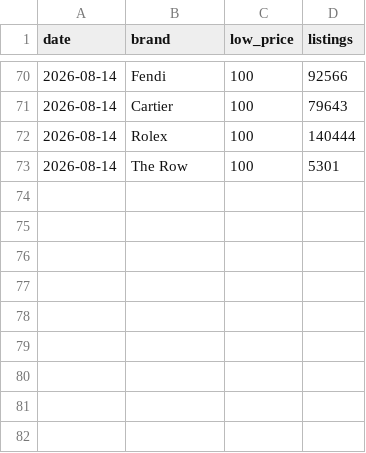
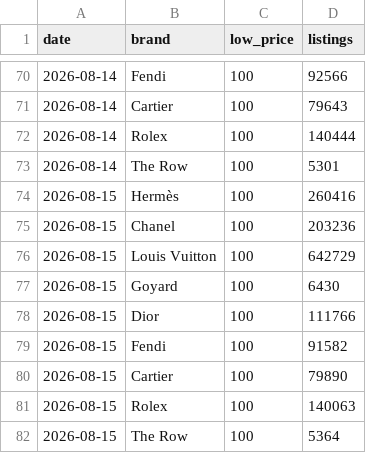
Before and after one commit to elibarzvi/demand-desk, a CSV file: data/exports/ebay.csv, drawn as a sheet; only a part is shown, gaps mark what is left out.

```diff
--- a/data/exports/ebay.csv
+++ b/data/exports/ebay.csv
@@ -73 +73,10 @@ date,brand,low_price,listings
 2026-08-14,The Row,100,5301
+2026-08-15,Hermès,100,260416
+2026-08-15,Chanel,100,203236
+2026-08-15,Louis Vuitton,100,642729
+2026-08-15,Goyard,100,6430
+2026-08-15,Dior,100,111766
+2026-08-15,Fendi,100,91582
+2026-08-15,Cartier,100,79890
+2026-08-15,Rolex,100,140063
+2026-08-15,The Row,100,5364
```
Also changed, not shown: data/exports/indices-search-rank.csv, data/exports/mirror-hunt.csv, 14 other files.
